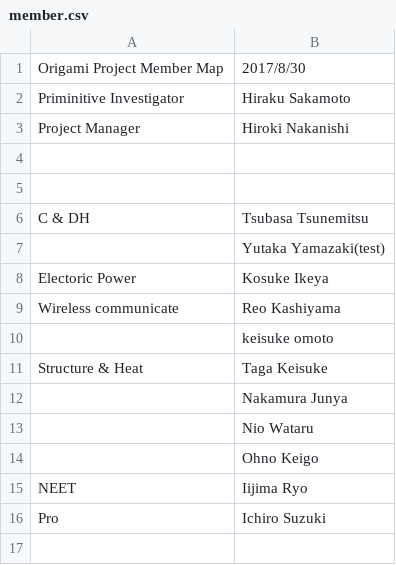
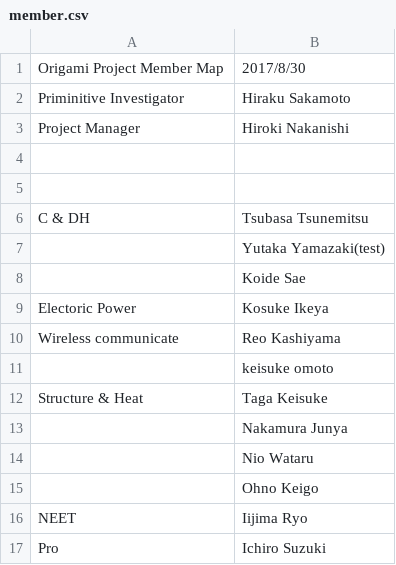
Before and after one commit to OrigamiSat1Project/Practice, a CSV file: member.csv, drawn as a sheet; the diff names each change by its address in the sheet, - before the commit and + after, or states it on an @@ line.

Commit message:
ad Saekoide

```diff
--- a/member.csv
+++ b/member.csv
+row 8:  | Koide Sae
```
